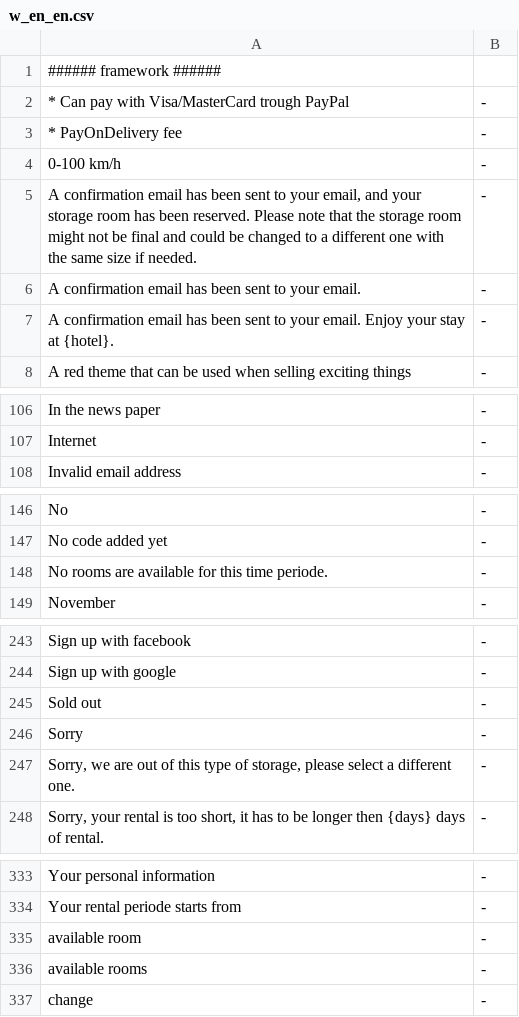
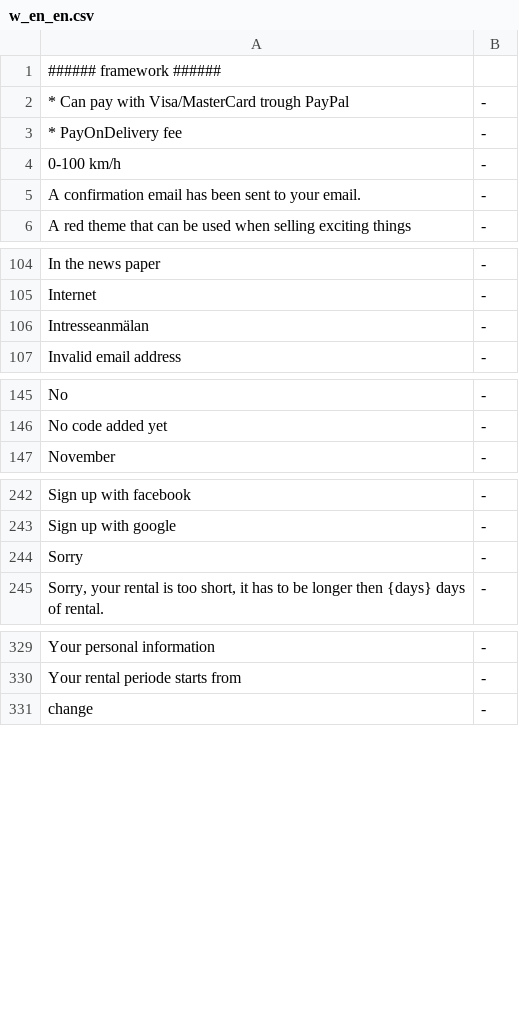
Before and after one commit to tamzidoronno/zaui-v4, a CSV file: com.getshop.client/ROOT/translation/stripped/w_en_en.csv, drawn as a sheet; only a part is shown, gaps mark what is left out; the diff covers the shown part only.

```diff
--- a/com.getshop.client/ROOT/translation/stripped/w_en_en.csv
+++ b/com.getshop.client/ROOT/translation/stripped/w_en_en.csv
@@ -4,5 +4,3 @@
 0-100 km/h;-;
-A confirmation email has been sent to your email, and your storage room has been reserved. Please note that the storage room might not be final and could be changed to a different one with the same size if needed.;-;
 A confirmation email has been sent to your email.;-;
-A confirmation email has been sent to your email. Enjoy your stay at {hotel}.;-;
 A red theme that can be used when selling exciting things;-;
@@ -107,2 +105,3 @@ In the news paper;-;
 Internet;-;
+Intresseanmälan;-;
 Invalid email address;-;
@@ -147,3 +146,2 @@ No;-;
 No code added yet;-;
-No rooms are available for this time periode.;-;
 November;-;
@@ -244,5 +243,3 @@ Sign up with facebook;-;
 Sign up with google;-;
-Sold out;-;
 Sorry;-;
-Sorry, we are out of this type of storage, please select a different one.;-;
 Sorry, your rental is too short, it has to be longer then {days} days of rental.;-;
@@ -334,4 +330,2 @@ Your personal information;-;
 Your rental periode starts from;-;
-available room;-;
-available rooms;-;
 change;-;
```
Also changed, not shown: 1 added row and 1 removed row elsewhere in this file, com.getshop.client/ROOT/translation/stripped/w_fi_FI.csv, com.getshop.client/ROOT/translation/stripped/w_nl_NL.csv, 13 other files.
